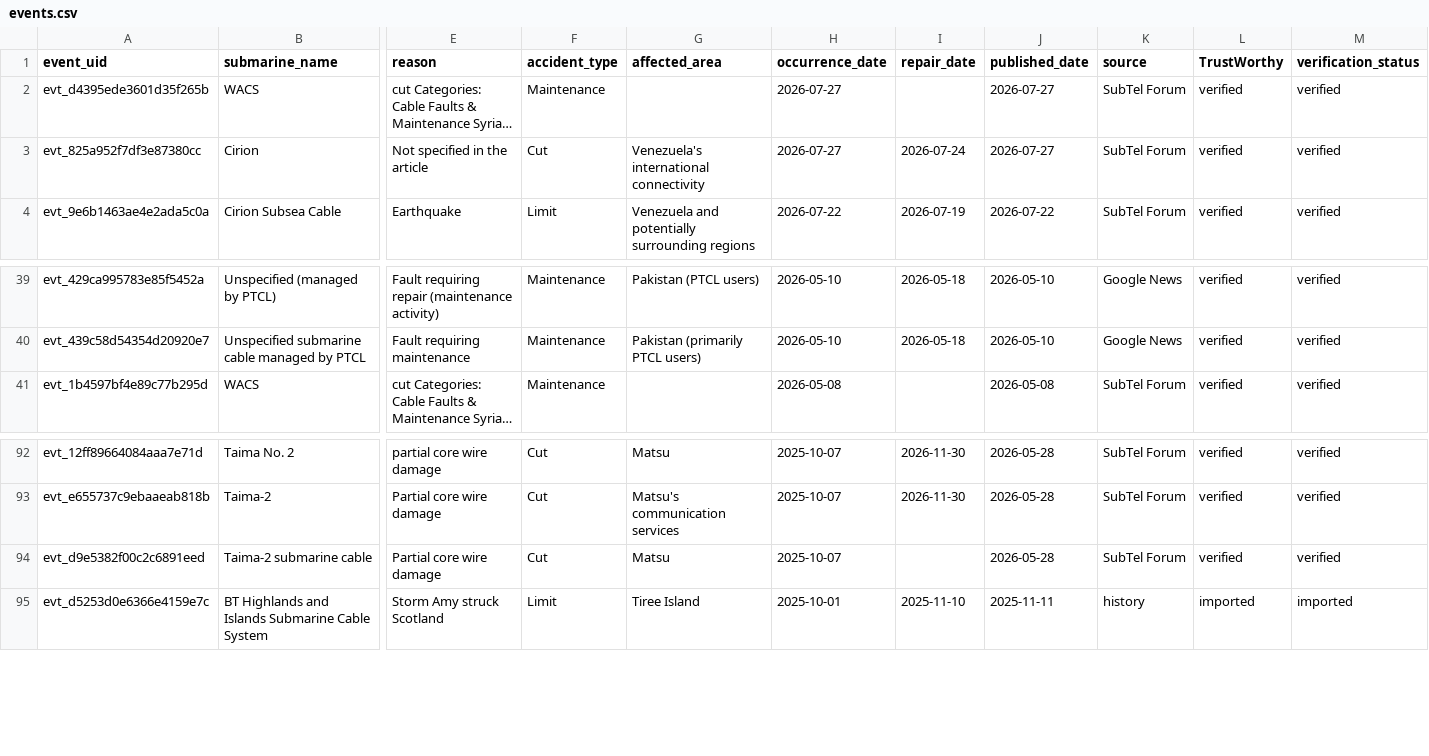
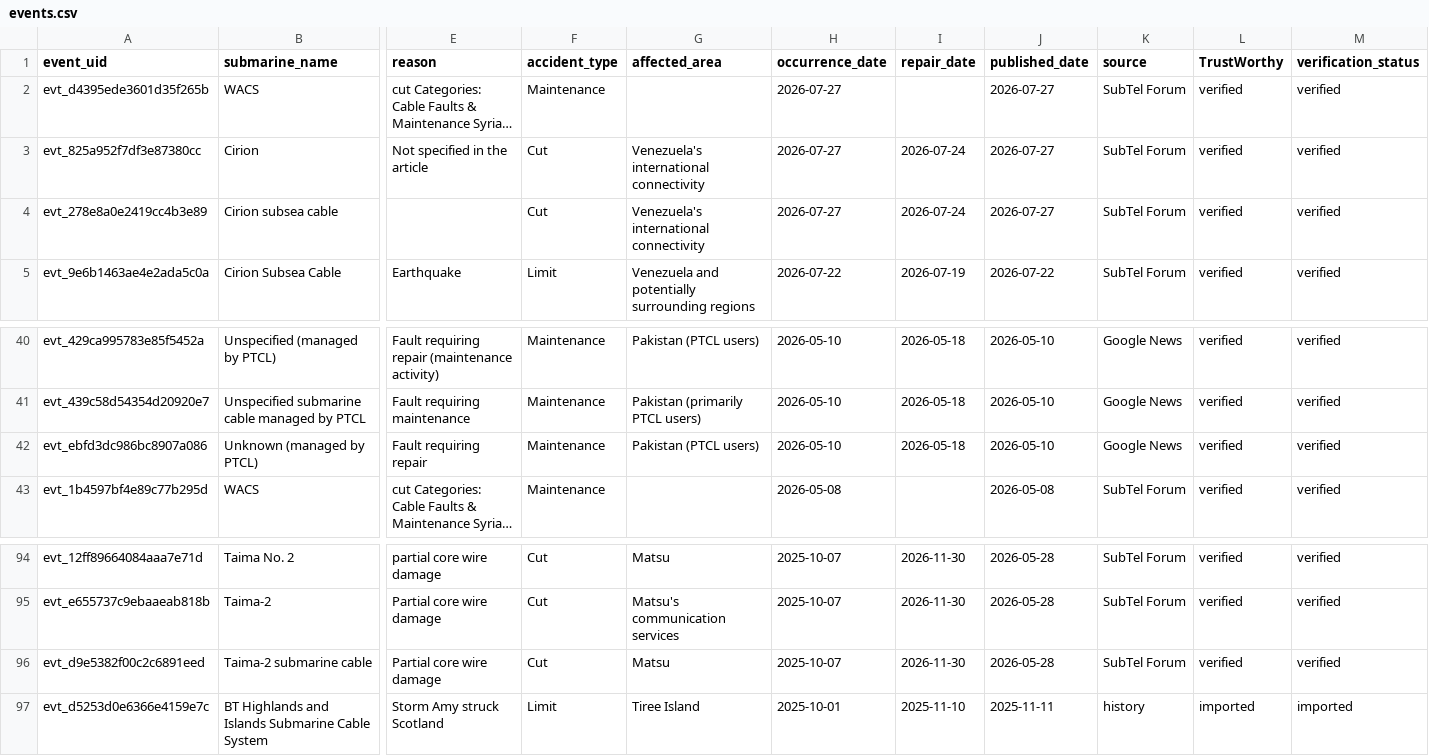
Before and after one commit to li-yang23/submarine-cable-monitor, a CSV file: docs/data/events.csv, drawn as a sheet; only a part is shown, gaps mark what is left out; long unchanged cells end in …; addresses are those after the commit; rows hold the shown columns only; the diff names each change by its address in the sheet, - before the commit and + after, or states it on an @@ line.

```diff
--- a/docs/data/events.csv
+++ b/docs/data/events.csv
+row 4: evt_278e8a0e2419cc4b3e89 | Cirion subsea cable |  | Cut | Venezuela's international connectivity | 2026-07-27 | 2026-07-24 | 2026-07-27 | SubTel Forum | verified | verified
+row 42: evt_ebfd3dc986bc8907a086 | Unknown (managed by PTCL) | Fault requiring repair | Maintenance | Pakistan (PTCL users) | 2026-05-10 | 2026-05-18 | 2026-05-10 | Google News | verified | verified
-I96 (repair_date): (empty)
+I96 (repair_date): 2026-11-30
```
Also changed, not shown: 2 other files.
